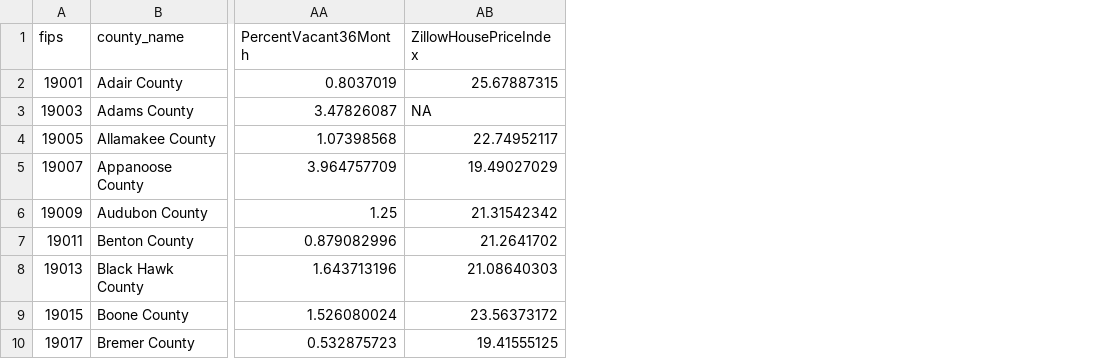
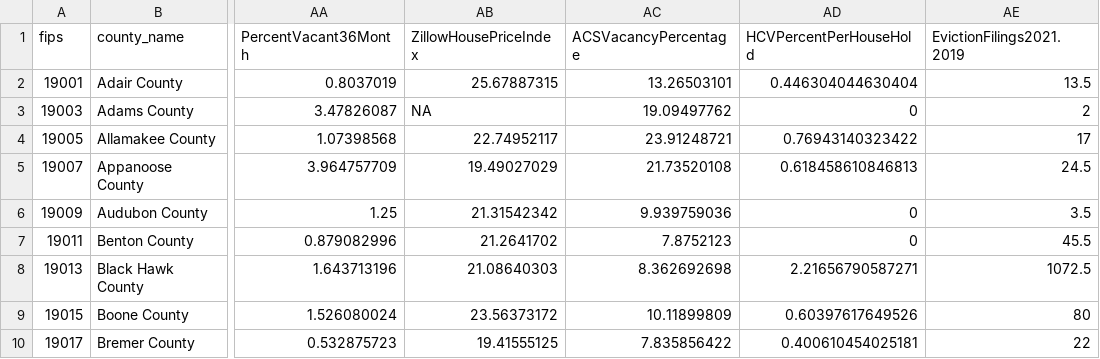
Before and after one commit to DSPG-2022/CED-Housing, a CSV file: Data/AllCountyData/OverallDatabase.csv, drawn as a sheet; only a part is shown, gaps mark what is left out; the diff names each change by its address in the sheet, - before the commit and + after, or states it on an @@ line.

Commit message:
Merged Vacancy Data

```diff
--- a/Data/AllCountyData/OverallDatabase.csv
+++ b/Data/AllCountyData/OverallDatabase.csv
+column AC (ACSVacancyPercentage), rows 2-10: 13.26503101 | 19.09497762 | 23.91248721 | 21.73520108 | 9.939759036 | 7.8752123 | 8.362692698 | 10.11899809 | 7.835856422
+column AD (HCVPercentPerHouseHold), rows 2-10: 0.446304044630404 | 0 | 0.76943140323422 | 0.618458610846813 | 0 | 0 | 2.21656790587271 | 0.60397617649526 | 0.400610454025181
+column AE (EvictionFilings2021.2019), rows 2-10: 13.5 | 2 | 17 | 24.5 | 3.5 | 45.5 | 1072.5 | 80 | 22
```
Also changed, not shown: Data/AllCountyData/Speedometer/OverallDatabase.csv, Data/CleanData/Ready_ACS_Vacancy.csv, 6 other files.
